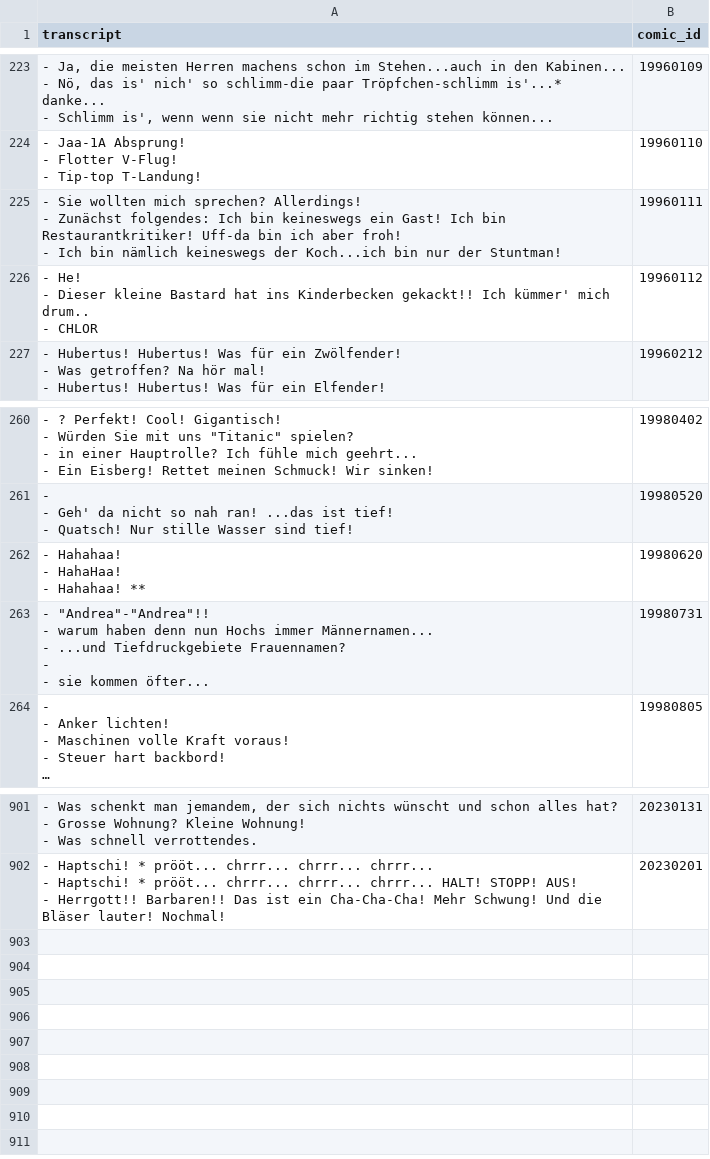
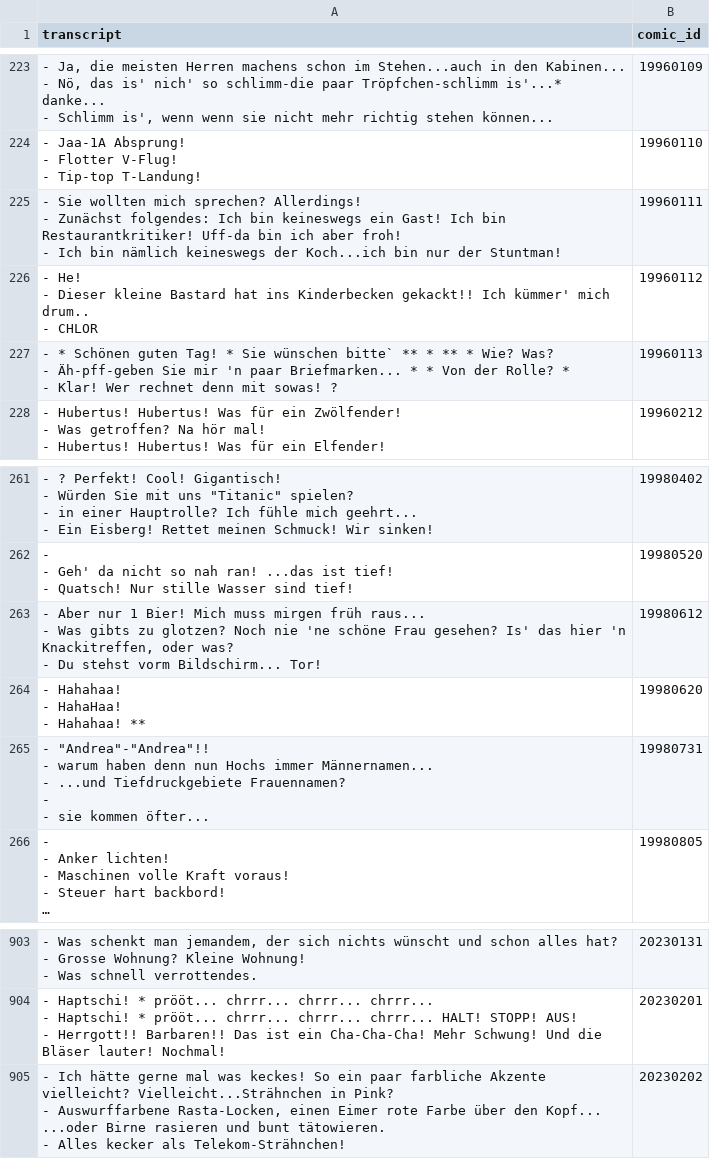
Before and after one commit to Dobby233Liu/garfield.csv, a CSV file: Tom.csv, drawn as a sheet; only a part is shown, gaps mark what is left out; long unchanged cells end in …; ↵ is a line break in a cell; the diff names each change by its address in the sheet, - before the commit and + after, or states it on an @@ line.

```diff
--- a/Tom.csv
+++ b/Tom.csv
+row 227: - * Schönen guten Tag! * Sie wünschen bitte` ** * ** * Wie? Was? ↵ - Äh-pff-geben Sie mir 'n paar Briefmarken... * * Von der Rolle? * ↵ - Klar! Wer rechnet denn mit sowas! ? | 19960113
+row 263: - Aber nur 1 Bier! Mich muss mirgen früh raus... ↵ - Was gibts zu glotzen? Noch nie 'ne schöne Frau gesehen? Is' das hier 'n Knackitreffen, oder was? ↵ - Du stehst vorm Bildschirm... Tor! | 19980612
+row 905: - Ich hätte gerne mal was keckes! So ein paar farbliche Akzente vielleicht? Vielleicht...Strähnchen in Pink? ↵ - Auswurffarbene Rasta-Locken, einen Eimer rote Farbe über den Kopf... ...oder Birne rasieren und bunt tätowieren. ↵ - Alles kecker als Telekom-Strähnchen! | 20230202
```
Also changed, not shown: 14 other files.
